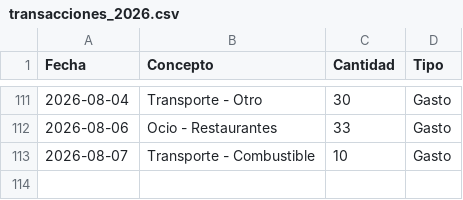
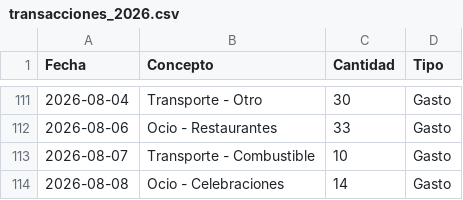
Before and after one commit to miguelefvlc/econom-a, a CSV file: data/transacciones_2026.csv, drawn as a sheet; only a part is shown, gaps mark what is left out; the diff names each change by its address in the sheet, - before the commit and + after, or states it on an @@ line.

Commit message:
Nueva transacción: Ocio - Celebraciones (Gasto)

```diff
--- a/data/transacciones_2026.csv
+++ b/data/transacciones_2026.csv
+row 114: 2026-08-08 | Ocio - Celebraciones | 14 | Gasto
```
